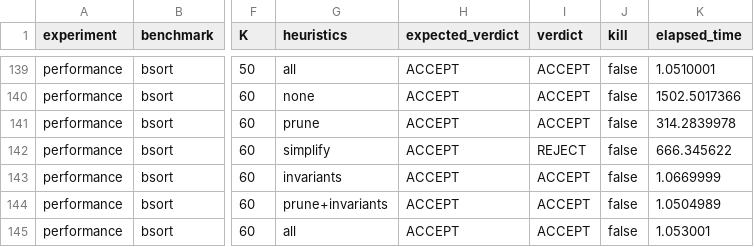
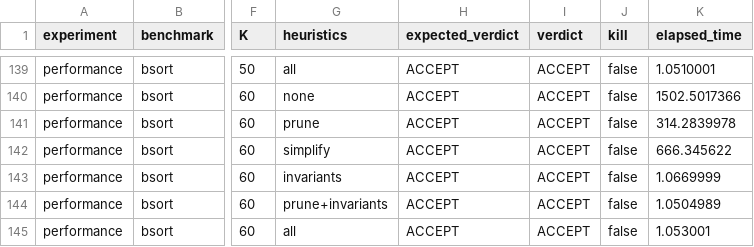
Before and after one commit to JariKanarie/gclparser-master_PSAV, a CSV file: results/appendix/appendix_performance.csv, drawn as a sheet; only a part is shown, gaps mark what is left out; the diff names each change by its address in the sheet, - before the commit and + after, or states it on an @@ line.

```diff
--- a/results/appendix/appendix_performance.csv
+++ b/results/appendix/appendix_performance.csv
-I142 (verdict): REJECT
+I142 (verdict): ACCEPT
```
Also changed, not shown: 1 other file.
